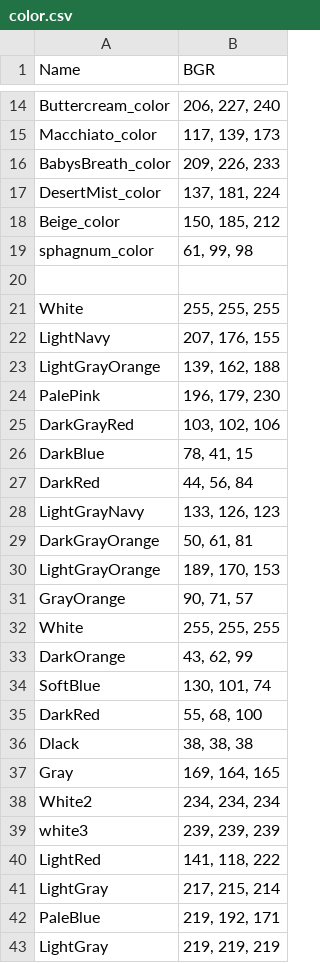
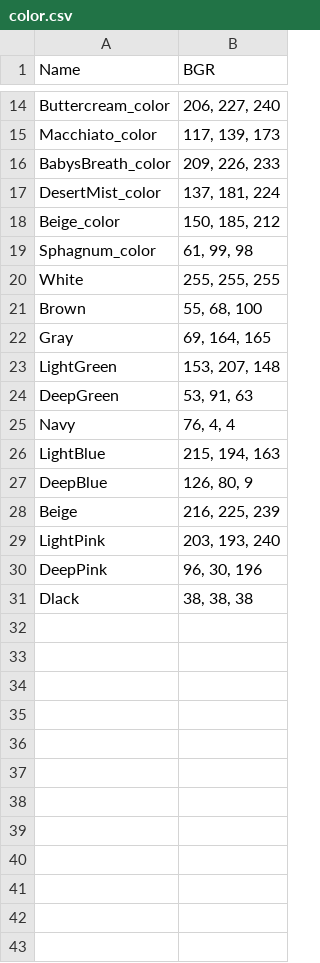
Before and after one commit to DeveloperSeJin/StudyImageProcessing, a CSV file: RCC/color.csv, drawn as a sheet; only a part is shown, gaps mark what is left out; the diff covers the shown part only.

```diff
--- a/RCC/color.csv
+++ b/RCC/color.csv
@@ -18,26 +18,14 @@ DesertMist_color ,"137, 181, 224"
 Beige_color ,"150, 185, 212"
-sphagnum_color ,"61, 99, 98"
-,
+Sphagnum_color ,"61, 99, 98"
 White,"255, 255, 255"
-LightNavy,"207, 176, 155"
-LightGrayOrange,"139, 162, 188"
-PalePink,"196, 179, 230"
-DarkGrayRed,"103, 102, 106"
-DarkBlue,"78, 41, 15"
-DarkRed,"44, 56, 84"
-LightGrayNavy,"133, 126, 123"
-DarkGrayOrange,"50, 61, 81"
-LightGrayOrange,"189, 170, 153"
-GrayOrange,"90, 71, 57"
-White,"255, 255, 255"
-DarkOrange,"43, 62, 99"
-SoftBlue,"130, 101, 74"
-DarkRed,"55, 68, 100"
+Brown,"55, 68, 100"
+Gray,"69, 164, 165"
+LightGreen,"153, 207, 148"
+DeepGreen,"53, 91, 63"
+Navy,"76, 4, 4"
+LightBlue,"215, 194, 163"
+DeepBlue,"126, 80, 9"
+Beige,"216, 225, 239"
+LightPink,"203, 193, 240"
+DeepPink,"96, 30, 196"
 Dlack,"38, 38, 38"
-Gray,"169, 164, 165"
-White2,"234, 234, 234"
-white3,"239, 239, 239"
-LightRed,"141, 118, 222"
-LightGray,"217, 215, 214"
-PaleBlue,"219, 192, 171"
-LightGray,"219, 219, 219"
```
Also changed, not shown: 48 removed rows and 1 edited cell elsewhere in this file, 2 other files.
